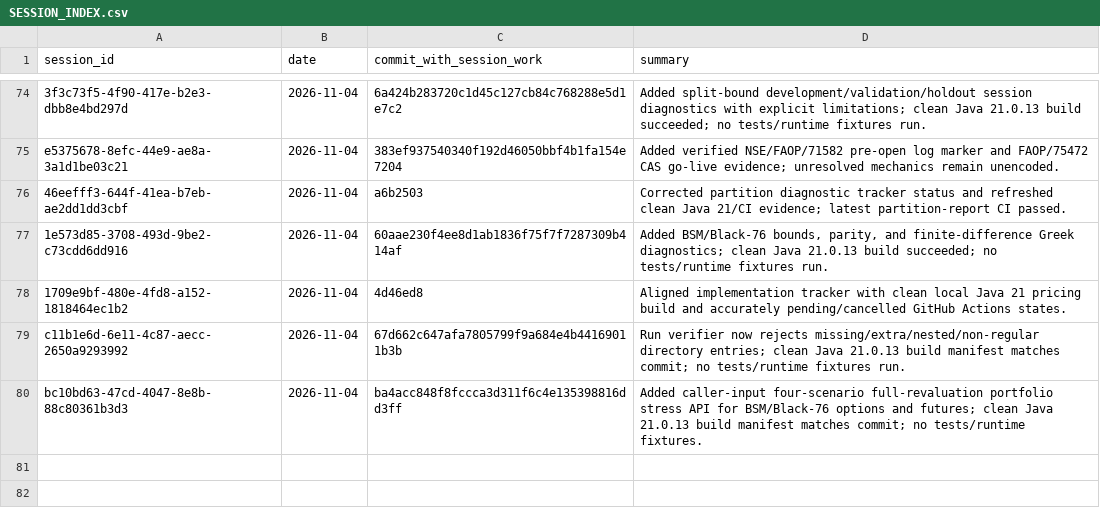
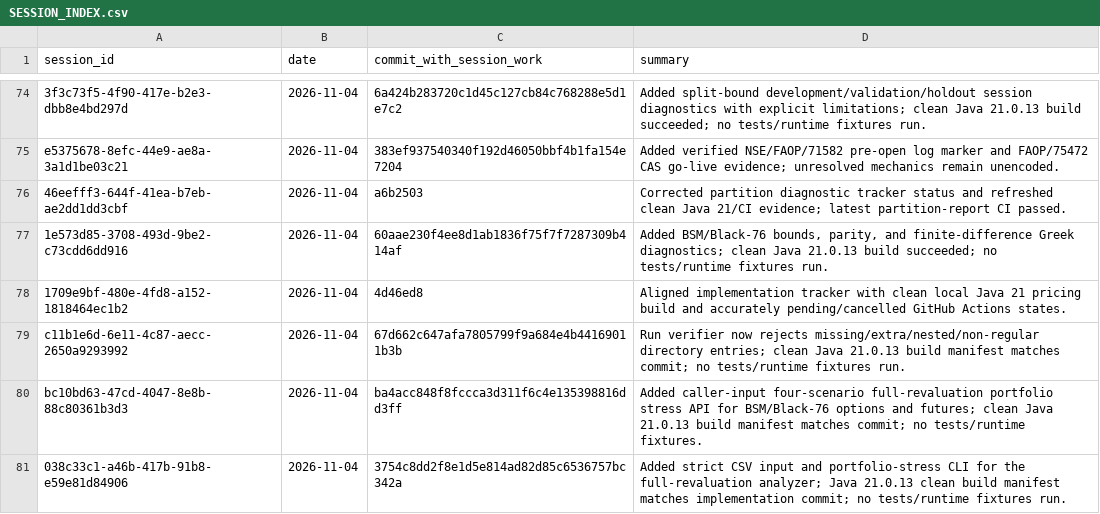
Before and after one commit to Mscient/Intra, a CSV file: research/SESSION_INDEX.csv, drawn as a sheet; only a part is shown, gaps mark what is left out; the diff names each change by its address in the sheet, - before the commit and + after, or states it on an @@ line.

Commit message:
docs: index portfolio stress CLI session

```diff
--- a/research/SESSION_INDEX.csv
+++ b/research/SESSION_INDEX.csv
+row 81: 038c33c1-a46b-417b-91b8-e59e81d84906 | 2026-11-04 | 3754c8dd2f8e1d5e814ad82d85c6536757bc342a | Added strict CSV input and portfolio-stress CLI for the full-revaluation analyzer; Java 21.0.13 clean build manifest matches implementation commit; no tests/runtime fixtures run.
```
